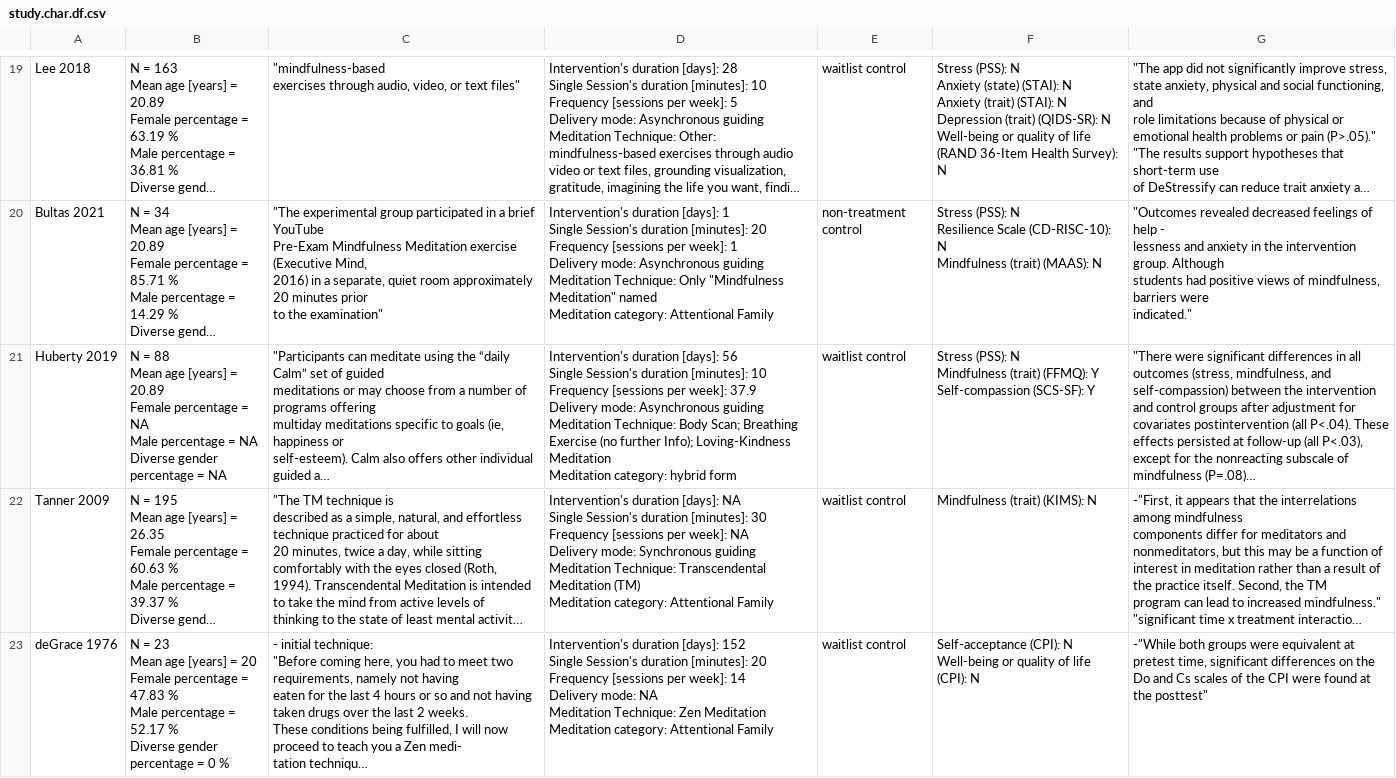
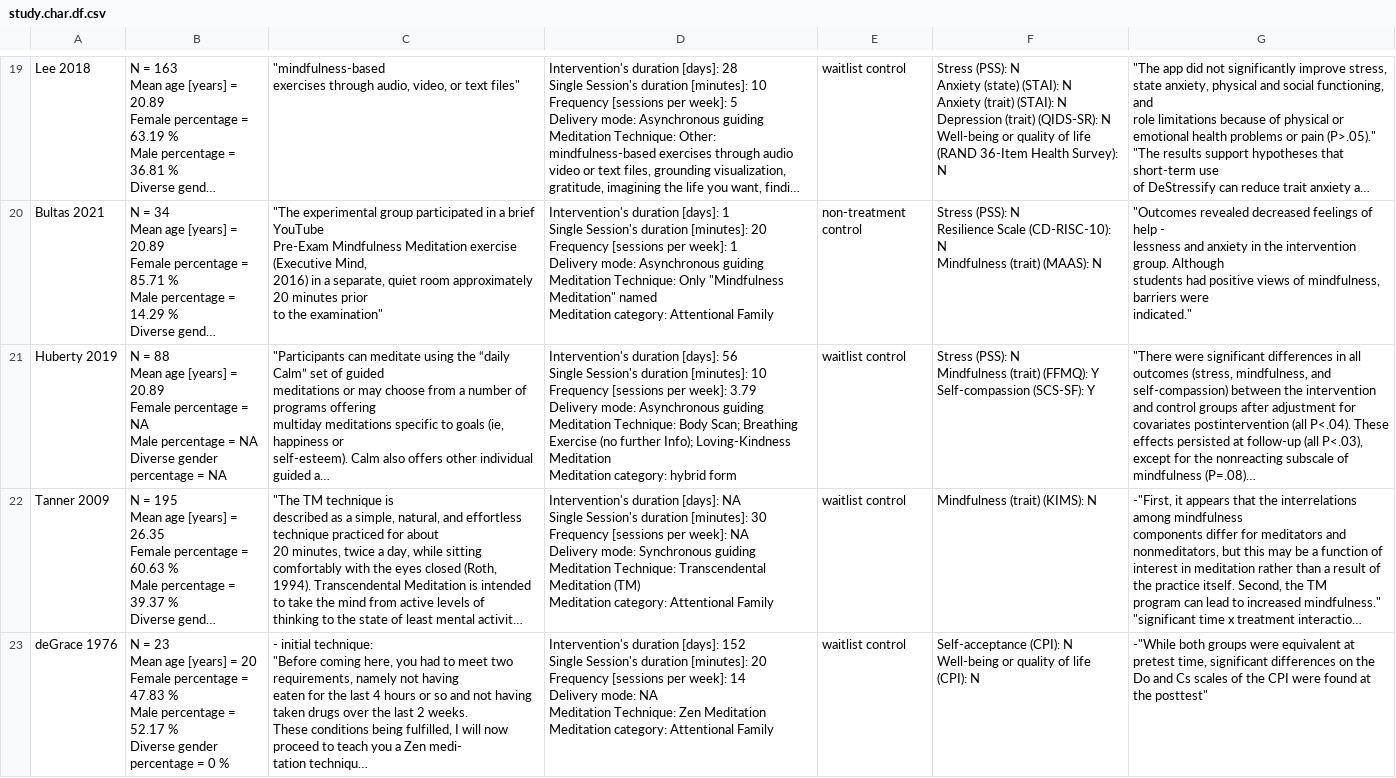
Before and after one commit to abc4322/MA_Meta_Analyses, a CSV file: study.char.df.csv, drawn as a sheet; only a part is shown, gaps mark what is left out; long unchanged cells end in …; ↵ is a line break in a cell; the diff names each change by its address in the sheet, - before the commit and + after, or states it on an @@ line.

```diff
--- a/study.char.df.csv
+++ b/study.char.df.csv
-D21: …per week]: 37.9 ↵ Delivery mode:…
+D21: …per week]: 3.79 ↵ Delivery mode:…
```
Also changed, not shown: 1 other file.
